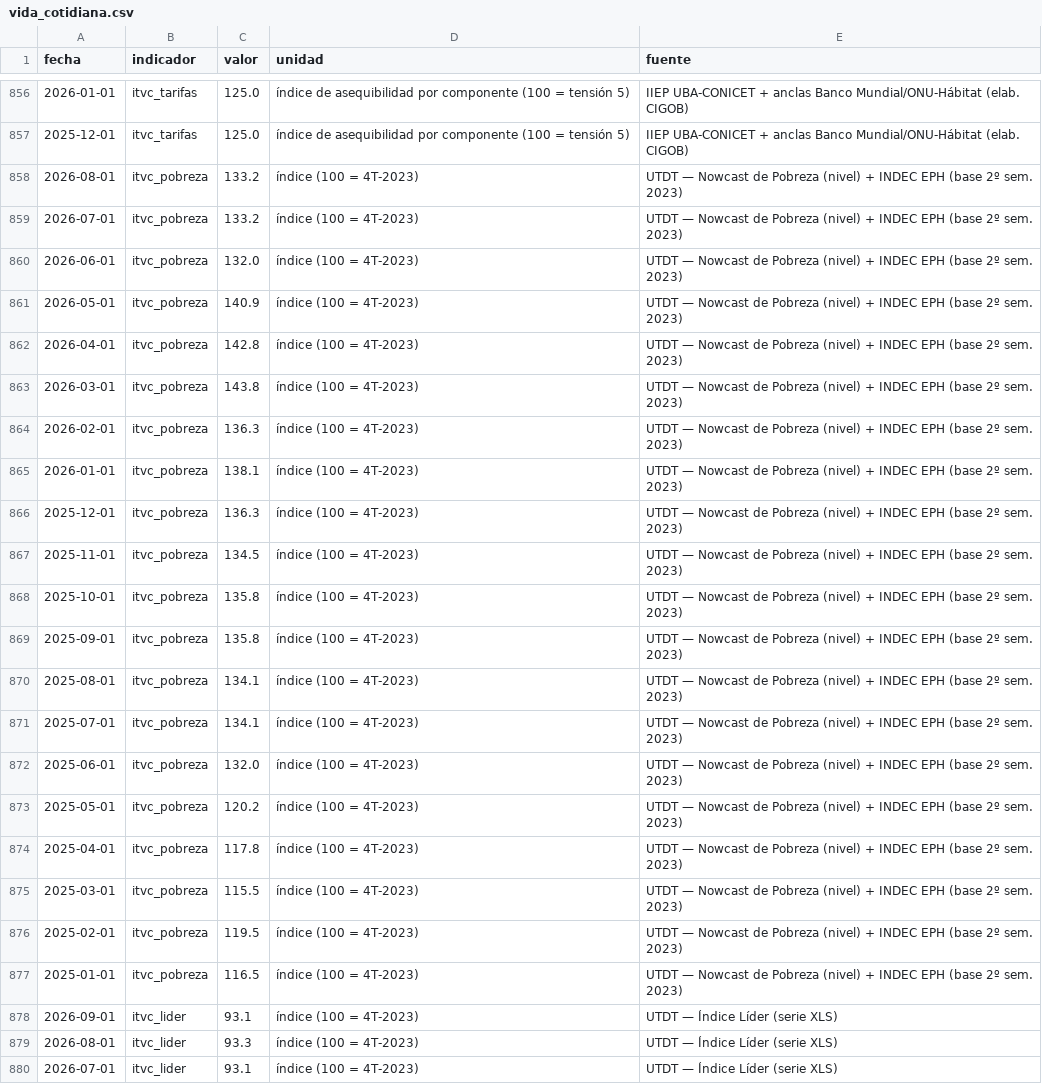
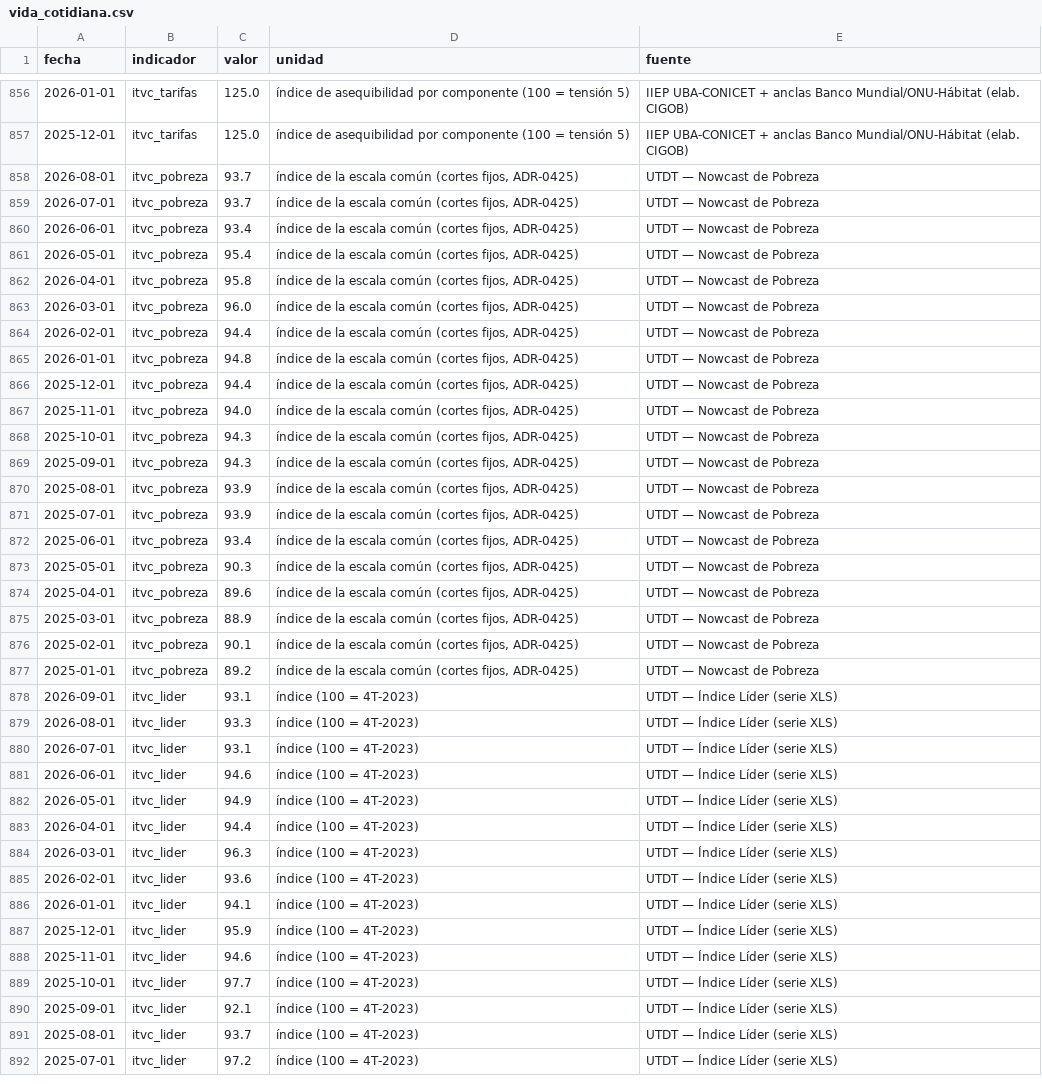
Before and after one commit to Juanpintoselso33/cigob-informe-coyuntura, a CSV file: projects/informe_coyuntura/output/series/vida_cotidiana.csv, drawn as a sheet; only a part is shown, gaps mark what is left out; the shorter side is filled out with more unchanged rows; the diff covers the shown part only.

```diff
--- a/projects/informe_coyuntura/output/series/vida_cotidiana.csv
+++ b/projects/informe_coyuntura/output/series/vida_cotidiana.csv
@@ -857,22 +857,22 @@ fecha,indicador,valor,unidad,fuente
 2025-12-01,itvc_tarifas,125.0,índice de asequibilidad por componente (100 = tensión 5),IIEP UBA-CONICET + anclas Banco Mundial/ONU-Hábitat (elab. CIGOB)
-2026-08-01,itvc_pobreza,133.2,índice (100 = 4T-2023),UTDT — Nowcast de Pobreza (nivel) + INDEC EPH (base 2º sem. 2023)
-2026-07-01,itvc_pobreza,133.2,índice (100 = 4T-2023),UTDT — Nowcast de Pobreza (nivel) + INDEC EPH (base 2º sem. 2023)
-2026-06-01,itvc_pobreza,132.0,índice (100 = 4T-2023),UTDT — Nowcast de Pobreza (nivel) + INDEC EPH (base 2º sem. 2023)
-2026-05-01,itvc_pobreza,140.9,índice (100 = 4T-2023),UTDT — Nowcast de Pobreza (nivel) + INDEC EPH (base 2º sem. 2023)
-2026-04-01,itvc_pobreza,142.8,índice (100 = 4T-2023),UTDT — Nowcast de Pobreza (nivel) + INDEC EPH (base 2º sem. 2023)
-2026-03-01,itvc_pobreza,143.8,índice (100 = 4T-2023),UTDT — Nowcast de Pobreza (nivel) + INDEC EPH (base 2º sem. 2023)
-2026-02-01,itvc_pobreza,136.3,índice (100 = 4T-2023),UTDT — Nowcast de Pobreza (nivel) + INDEC EPH (base 2º sem. 2023)
-2026-01-01,itvc_pobreza,138.1,índice (100 = 4T-2023),UTDT — Nowcast de Pobreza (nivel) + INDEC EPH (base 2º sem. 2023)
-2025-12-01,itvc_pobreza,136.3,índice (100 = 4T-2023),UTDT — Nowcast de Pobreza (nivel) + INDEC EPH (base 2º sem. 2023)
-2025-11-01,itvc_pobreza,134.5,índice (100 = 4T-2023),UTDT — Nowcast de Pobreza (nivel) + INDEC EPH (base 2º sem. 2023)
-2025-10-01,itvc_pobreza,135.8,índice (100 = 4T-2023),UTDT — Nowcast de Pobreza (nivel) + INDEC EPH (base 2º sem. 2023)
-2025-09-01,itvc_pobreza,135.8,índice (100 = 4T-2023),UTDT — Nowcast de Pobreza (nivel) + INDEC EPH (base 2º sem. 2023)
-2025-08-01,itvc_pobreza,134.1,índice (100 = 4T-2023),UTDT — Nowcast de Pobreza (nivel) + INDEC EPH (base 2º sem. 2023)
-2025-07-01,itvc_pobreza,134.1,índice (100 = 4T-2023),UTDT — Nowcast de Pobreza (nivel) + INDEC EPH (base 2º sem. 2023)
-2025-06-01,itvc_pobreza,132.0,índice (100 = 4T-2023),UTDT — Nowcast de Pobreza (nivel) + INDEC EPH (base 2º sem. 2023)
-2025-05-01,itvc_pobreza,120.2,índice (100 = 4T-2023),UTDT — Nowcast de Pobreza (nivel) + INDEC EPH (base 2º sem. 2023)
-2025-04-01,itvc_pobreza,117.8,índice (100 = 4T-2023),UTDT — Nowcast de Pobreza (nivel) + INDEC EPH (base 2º sem. 2023)
-2025-03-01,itvc_pobreza,115.5,índice (100 = 4T-2023),UTDT — Nowcast de Pobreza (nivel) + INDEC EPH (base 2º sem. 2023)
-2025-02-01,itvc_pobreza,119.5,índice (100 = 4T-2023),UTDT — Nowcast de Pobreza (nivel) + INDEC EPH (base 2º sem. 2023)
-2025-01-01,itvc_pobreza,116.5,índice (100 = 4T-2023),UTDT — Nowcast de Pobreza (nivel) + INDEC EPH (base 2º sem. 2023)
+2026-08-01,itvc_pobreza,93.7,"índice de la escala común (cortes fijos, ADR-0425)",UTDT — Nowcast de Pobreza
+2026-07-01,itvc_pobreza,93.7,"índice de la escala común (cortes fijos, ADR-0425)",UTDT — Nowcast de Pobreza
+2026-06-01,itvc_pobreza,93.4,"índice de la escala común (cortes fijos, ADR-0425)",UTDT — Nowcast de Pobreza
+2026-05-01,itvc_pobreza,95.4,"índice de la escala común (cortes fijos, ADR-0425)",UTDT — Nowcast de Pobreza
+2026-04-01,itvc_pobreza,95.8,"índice de la escala común (cortes fijos, ADR-0425)",UTDT — Nowcast de Pobreza
+2026-03-01,itvc_pobreza,96.0,"índice de la escala común (cortes fijos, ADR-0425)",UTDT — Nowcast de Pobreza
+2026-02-01,itvc_pobreza,94.4,"índice de la escala común (cortes fijos, ADR-0425)",UTDT — Nowcast de Pobreza
+2026-01-01,itvc_pobreza,94.8,"índice de la escala común (cortes fijos, ADR-0425)",UTDT — Nowcast de Pobreza
+2025-12-01,itvc_pobreza,94.4,"índice de la escala común (cortes fijos, ADR-0425)",UTDT — Nowcast de Pobreza
+2025-11-01,itvc_pobreza,94.0,"índice de la escala común (cortes fijos, ADR-0425)",UTDT — Nowcast de Pobreza
+2025-10-01,itvc_pobreza,94.3,"índice de la escala común (cortes fijos, ADR-0425)",UTDT — Nowcast de Pobreza
+2025-09-01,itvc_pobreza,94.3,"índice de la escala común (cortes fijos, ADR-0425)",UTDT — Nowcast de Pobreza
+2025-08-01,itvc_pobreza,93.9,"índice de la escala común (cortes fijos, ADR-0425)",UTDT — Nowcast de Pobreza
+2025-07-01,itvc_pobreza,93.9,"índice de la escala común (cortes fijos, ADR-0425)",UTDT — Nowcast de Pobreza
+2025-06-01,itvc_pobreza,93.4,"índice de la escala común (cortes fijos, ADR-0425)",UTDT — Nowcast de Pobreza
+2025-05-01,itvc_pobreza,90.3,"índice de la escala común (cortes fijos, ADR-0425)",UTDT — Nowcast de Pobreza
+2025-04-01,itvc_pobreza,89.6,"índice de la escala común (cortes fijos, ADR-0425)",UTDT — Nowcast de Pobreza
+2025-03-01,itvc_pobreza,88.9,"índice de la escala común (cortes fijos, ADR-0425)",UTDT — Nowcast de Pobreza
+2025-02-01,itvc_pobreza,90.1,"índice de la escala común (cortes fijos, ADR-0425)",UTDT — Nowcast de Pobreza
+2025-01-01,itvc_pobreza,89.2,"índice de la escala común (cortes fijos, ADR-0425)",UTDT — Nowcast de Pobreza
 2026-09-01,itvc_lider,93.1,índice (100 = 4T-2023),UTDT — Índice Líder (serie XLS)
```
Also changed, not shown: 67 edited cells elsewhere in this file, projects/informe_coyuntura/output/series/politica.csv, 19 other files.
